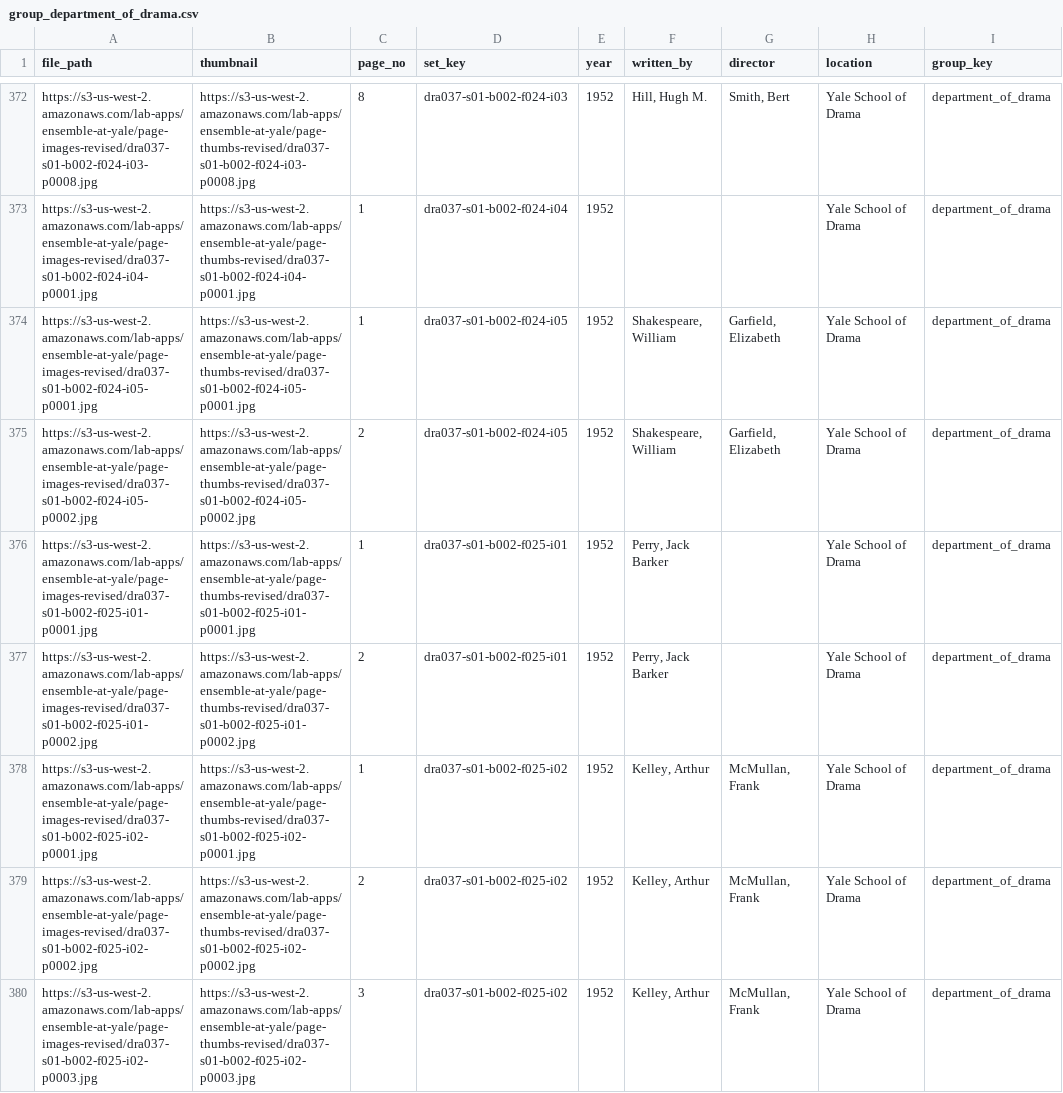
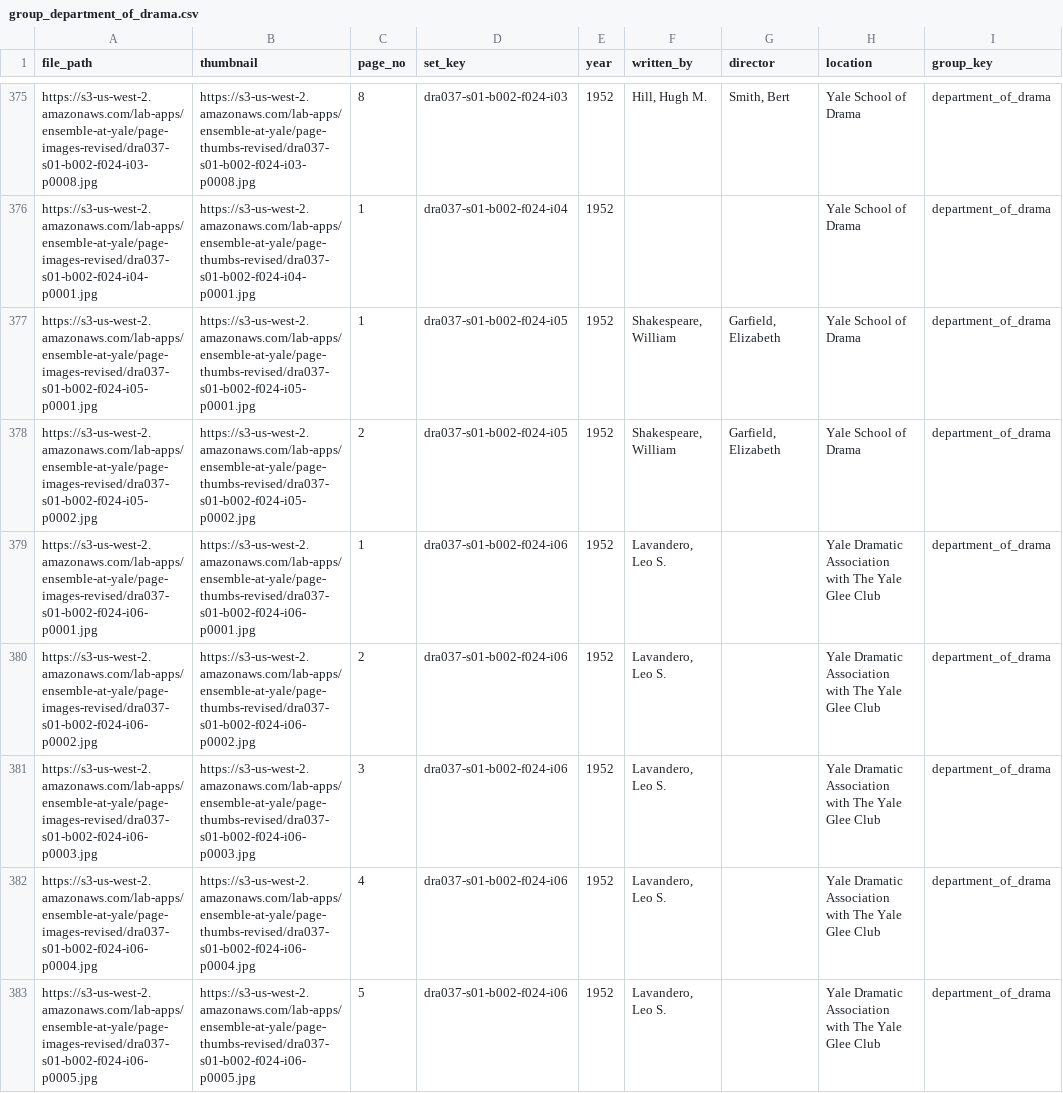
Before and after one commit to YaleDHLab/ensemble-at-yale, a CSV file: project/ensemble-at-yale/subjects/group_department_of_drama.csv, drawn as a sheet; only a part is shown, gaps mark what is left out; the shorter side is filled out with more unchanged rows; the diff covers the shown part only.

Commit message:
update csv data given new pdfs

```diff
--- a/project/ensemble-at-yale/subjects/group_department_of_drama.csv
+++ b/project/ensemble-at-yale/subjects/group_department_of_drama.csv
@@ -375,0 +379,5 @@
+https://s3-us-west-2.amazonaws.com/lab-apps/ensemble-at-yale/page-images-revised/dra037-s01-b002-f024-i06-p0001.jpg,https://s3-us-west-2.amazonaws.com/lab-apps/ensemble-at-yale/page-thumbs-revised/dra037-s01-b002-f024-i06-p0001.jpg,1,dra037-s01-b002-f024-i06,1952,"Lavandero, Leo S.",,Yale Dramatic Association with The Yale Glee Club,department_of_drama
+https://s3-us-west-2.amazonaws.com/lab-apps/ensemble-at-yale/page-images-revised/dra037-s01-b002-f024-i06-p0002.jpg,https://s3-us-west-2.amazonaws.com/lab-apps/ensemble-at-yale/page-thumbs-revised/dra037-s01-b002-f024-i06-p0002.jpg,2,dra037-s01-b002-f024-i06,1952,"Lavandero, Leo S.",,Yale Dramatic Association with The Yale Glee Club,department_of_drama
+https://s3-us-west-2.amazonaws.com/lab-apps/ensemble-at-yale/page-images-revised/dra037-s01-b002-f024-i06-p0003.jpg,https://s3-us-west-2.amazonaws.com/lab-apps/ensemble-at-yale/page-thumbs-revised/dra037-s01-b002-f024-i06-p0003.jpg,3,dra037-s01-b002-f024-i06,1952,"Lavandero, Leo S.",,Yale Dramatic Association with The Yale Glee Club,department_of_drama
+https://s3-us-west-2.amazonaws.com/lab-apps/ensemble-at-yale/page-images-revised/dra037-s01-b002-f024-i06-p0004.jpg,https://s3-us-west-2.amazonaws.com/lab-apps/ensemble-at-yale/page-thumbs-revised/dra037-s01-b002-f024-i06-p0004.jpg,4,dra037-s01-b002-f024-i06,1952,"Lavandero, Leo S.",,Yale Dramatic Association with The Yale Glee Club,department_of_drama
+https://s3-us-west-2.amazonaws.com/lab-apps/ensemble-at-yale/page-images-revised/dra037-s01-b002-f024-i06-p0005.jpg,https://s3-us-west-2.amazonaws.com/lab-apps/ensemble-at-yale/page-thumbs-revised/dra037-s01-b002-f024-i06-p0005.jpg,5,dra037-s01-b002-f024-i06,1952,"Lavandero, Leo S.",,Yale Dramatic Association with The Yale Glee Club,department_of_drama
```
Also changed, not shown: 14 added rows and 15 edited cells elsewhere in this file, 7 other files.
